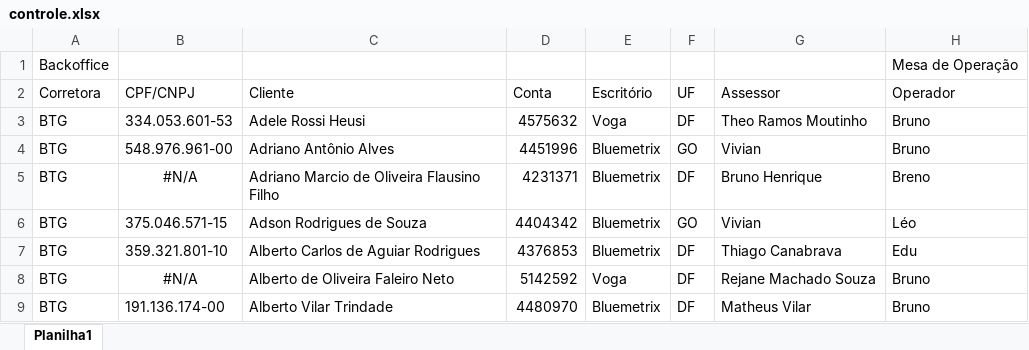
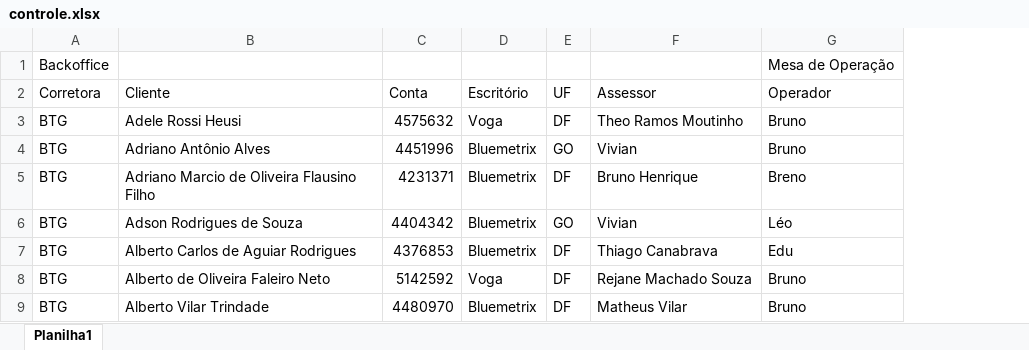
Before and after one commit to lauroteles/app_mesa_de_opera-es_corrigido, an Excel workbook: controle.xlsx, sheet Planilha1, drawn as a sheet; only a part is shown; values as stored, in another font and other column widths than the file's, no borders; the diff covers the shown part only; the diff names each change by its address in the sheet, - before the commit and + after, or states it on an @@ line.

Commit message:
Add files via upload

```diff
--- a/controle.xlsx (sheet Planilha1)
+++ b/controle.xlsx (sheet Planilha1)
-column B (CPF/CNPJ), rows 3-9: 334.053.601-53 | 548.976.961-00 | #N/A | 375.046.571-15 | 359.321.801-10 | #N/A | 191.136.174-00
```
Also changed, not shown: 5 removed rows and 4 edited cells elsewhere in this sheet.
